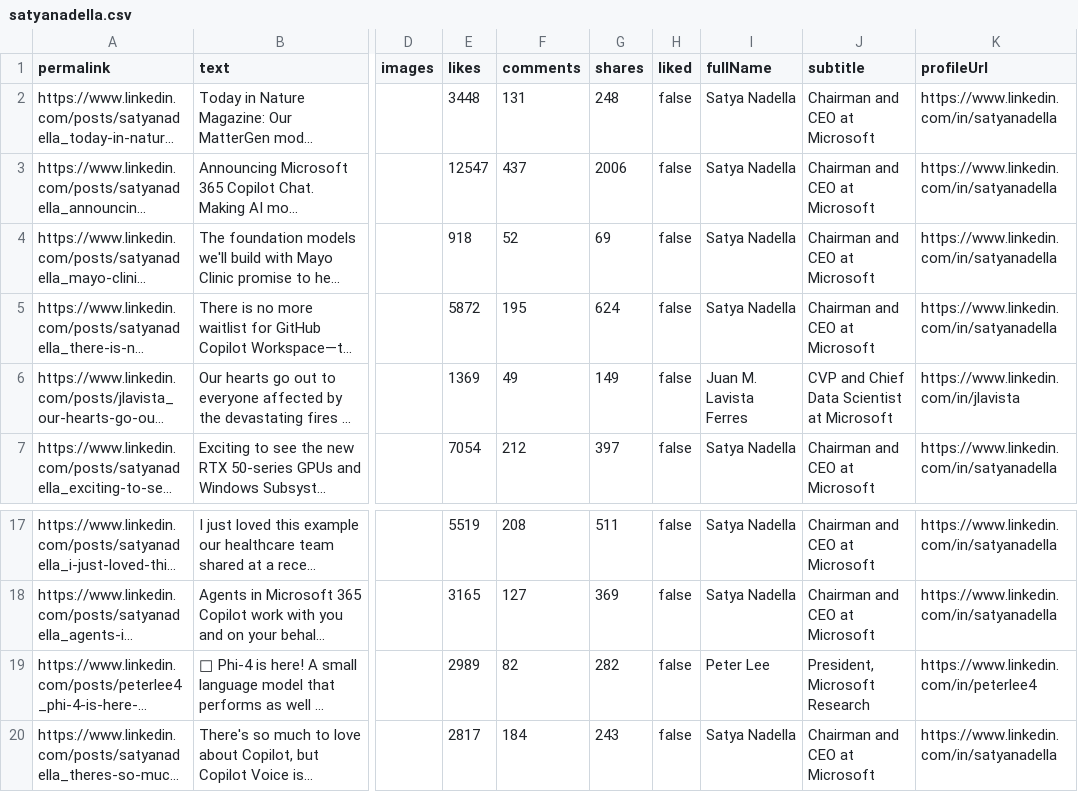
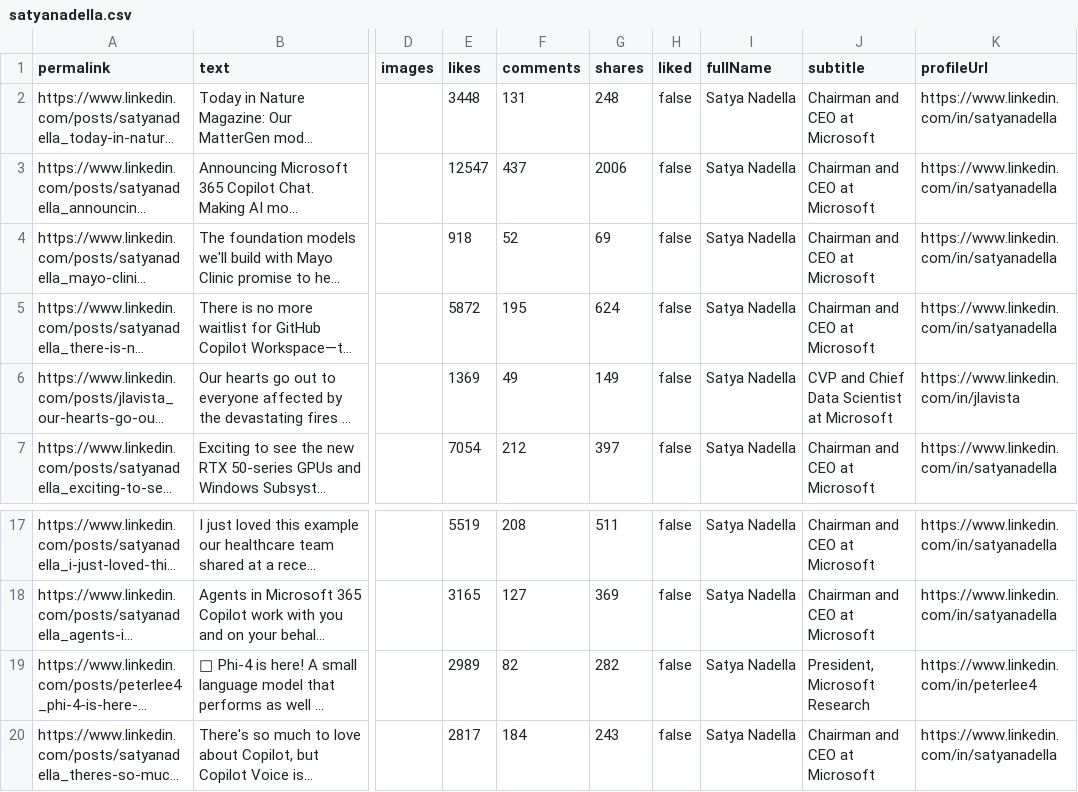
Before and after one commit to JithinBathula/LinkedIn_Post_Generator, a CSV file: data/satyanadella.csv, drawn as a sheet; only a part is shown, gaps mark what is left out; long unchanged cells end in …; the diff names each change by its address in the sheet, - before the commit and + after, or states it on an @@ line.

```diff
--- a/data/satyanadella.csv
+++ b/data/satyanadella.csv
-I6 (fullName): Juan M. Lavista Ferres
+I6 (fullName): Satya Nadella
-I19 (fullName): Peter Lee
+I19 (fullName): Satya Nadella
```
Also changed, not shown: 8 other files.
